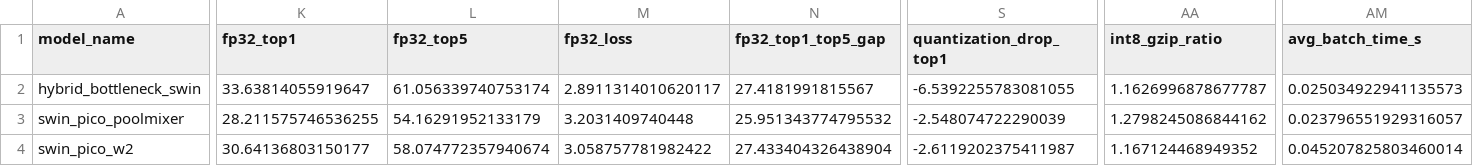
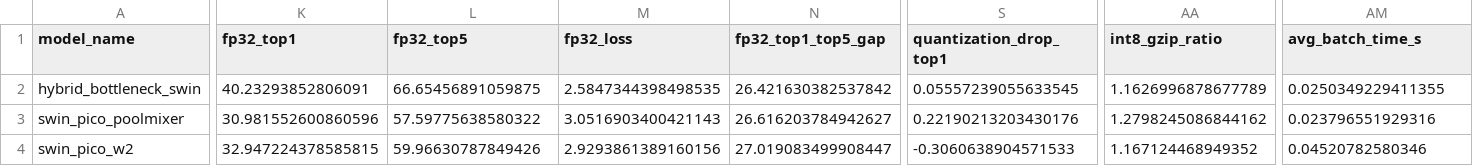
Before and after one commit to RafaelSdeS/dnn_study, a CSV file: results/phase_8_efficient_vit_hybrid_attention_analysis/phase8_comparison.csv, drawn as a sheet; only a part is shown, gaps mark what is left out; the diff covers the shown part only; the diff names each change by its address in the sheet, - before the commit and + after, or states it on an @@ line.

```diff
--- a/results/phase_8_efficient_vit_hybrid_attention_analysis/phase8_comparison.csv
+++ b/results/phase_8_efficient_vit_hybrid_attention_analysis/phase8_comparison.csv
-K2 (fp32_top1): 33.63814055919647
+K2 (fp32_top1): 40.23293852806091
-L2 (fp32_top5): 61.056339740753174
+L2 (fp32_top5): 66.65456891059875
-M2 (fp32_loss): 2.8911314010620117
+M2 (fp32_loss): 2.5847344398498535
-N2 (fp32_top1_top5_gap): 27.4181991815567
+N2 (fp32_top1_top5_gap): 26.421630382537842
-S2 (quantization_drop_top1): -6.5392255783081055
+S2 (quantization_drop_top1): 0.05557239055633545
-AA2 (int8_gzip_ratio): 1.1626996878677787
+AA2 (int8_gzip_ratio): 1.1626996878677789
-AM2 (avg_batch_time_s): 0.025034922941135573
+AM2 (avg_batch_time_s): 0.0250349229411355
-K3 (fp32_top1): 28.211575746536255
+K3 (fp32_top1): 30.981552600860596
-L3 (fp32_top5): 54.16291952133179
+L3 (fp32_top5): 57.59775638580322
-M3 (fp32_loss): 3.2031409740448
+M3 (fp32_loss): 3.0516903400421143
-N3 (fp32_top1_top5_gap): 25.951343774795532
+N3 (fp32_top1_top5_gap): 26.616203784942627
-S3 (quantization_drop_top1): -2.548074722290039
+S3 (quantization_drop_top1): 0.22190213203430176
-AM3 (avg_batch_time_s): 0.023796551929316057
+AM3 (avg_batch_time_s): 0.023796551929316
-K4 (fp32_top1): 30.64136803150177
+K4 (fp32_top1): 32.947224378585815
-L4 (fp32_top5): 58.074772357940674
+L4 (fp32_top5): 59.96630787849426
-M4 (fp32_loss): 3.058757781982422
+M4 (fp32_loss): 2.9293861389160156
-N4 (fp32_top1_top5_gap): 27.433404326438904
+N4 (fp32_top1_top5_gap): 27.019083499908447
-S4 (quantization_drop_top1): -2.6119202375411987
+S4 (quantization_drop_top1): -0.3060638904571533
-AM4 (avg_batch_time_s): 0.045207825803460014
+AM4 (avg_batch_time_s): 0.04520782580346
```
Also changed, not shown: 28 edited cells elsewhere in this file, 6 other files.
